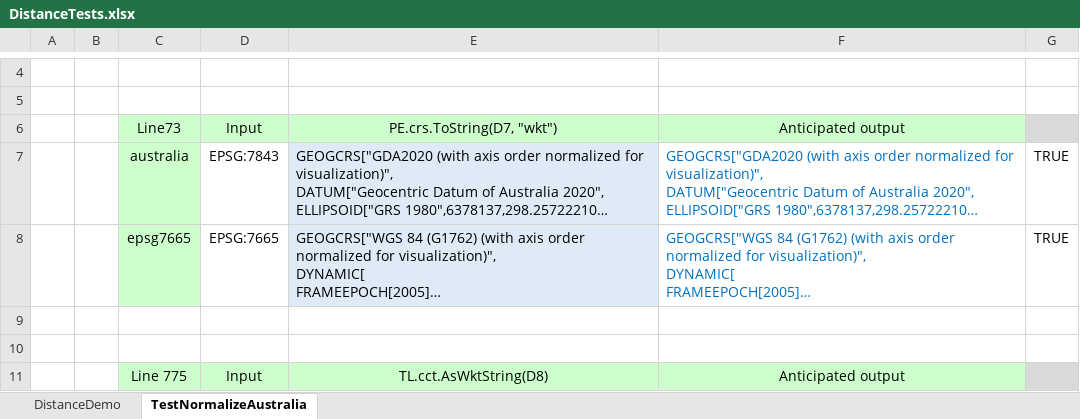
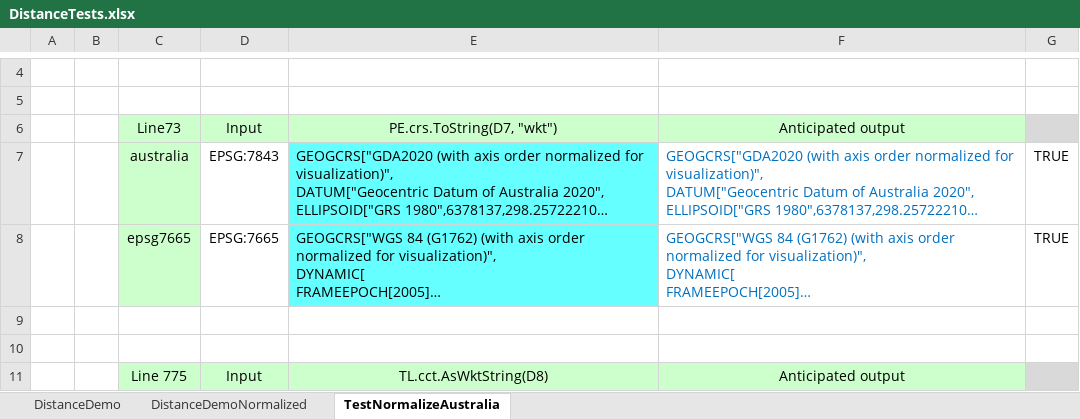
Before and after one commit to MrBeee/ProjExcel, an Excel workbook: ExcelTests/DistanceTests.xlsx, sheet TestNormalizeAustralia, drawn as a sheet; only a part is shown, gaps mark what is left out; long unchanged cells end in …; values as stored, in another font and other column widths than the file's, no borders; conditional formats not drawn; the diff covers the shown part only; the diff names each change by its address in the sheet, - before the commit and + after, or states it on an @@ line.

```diff
--- a/ExcelTests/DistanceTests.xlsx (sheet TestNormalizeAustralia)
+++ b/ExcelTests/DistanceTests.xlsx (sheet TestNormalizeAustralia)
+sheet tab: DistanceDemoNormalized
-E7:E8 fill: #DEEBF7
+E7:E8 fill: #66FFFF
```
Also changed, not shown: 2 edited cells and cell formats elsewhere in this sheet, ExcelTests/SridTests.xlsx, ExcelTests/TransformDetailsTests.xlsx, 14 other files.
